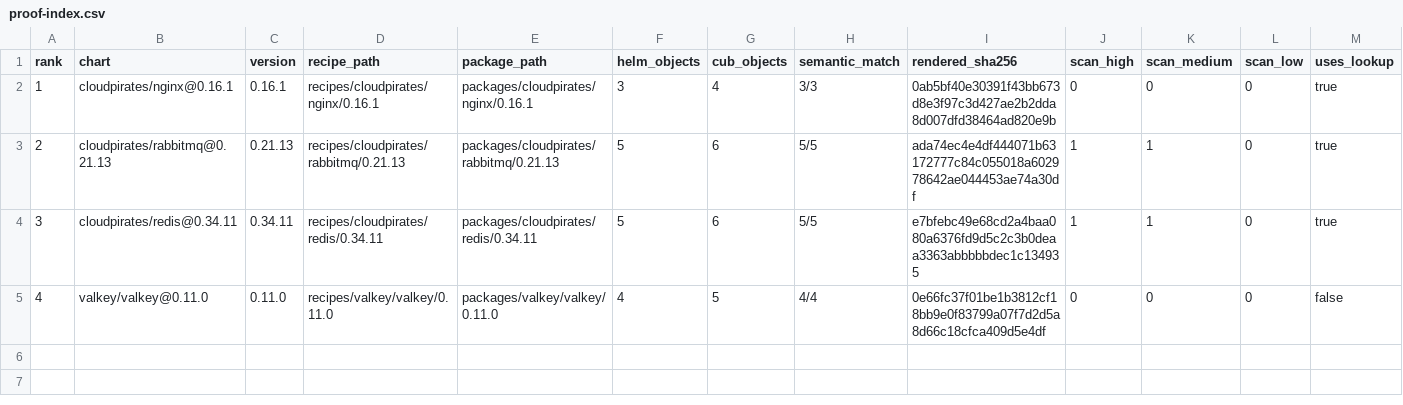
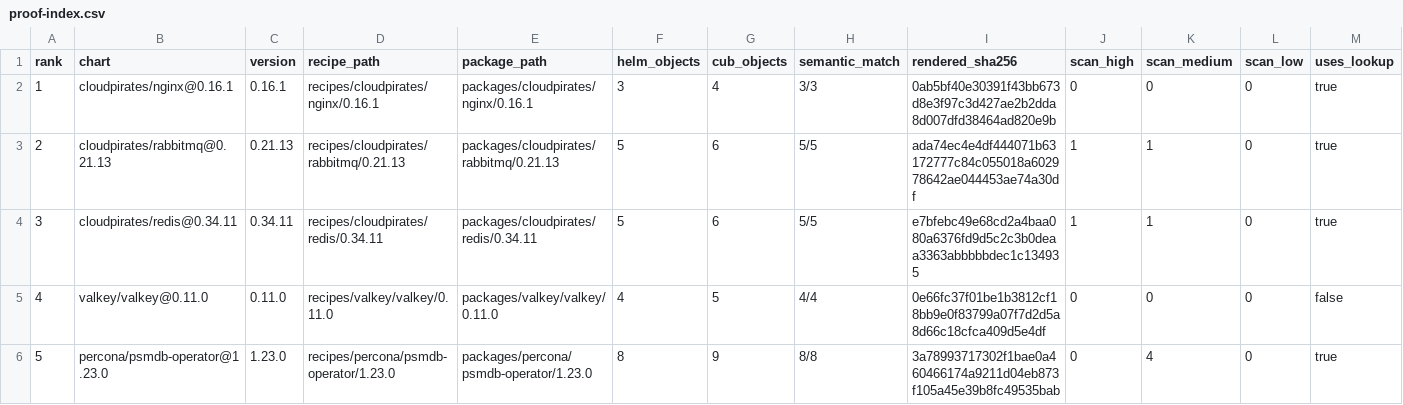
Before and after one commit to confighub/helm-expt, a CSV file: data/successor-track/proof-index.csv, drawn as a sheet; only a part is shown; rows hold the shown columns only; the diff names each change by its address in the sheet, - before the commit and + after, or states it on an @@ line.

```diff
--- a/data/successor-track/proof-index.csv
+++ b/data/successor-track/proof-index.csv
+row 6: 5 | percona/psmdb-operator@1.23.0 | 1.23.0 | recipes/percona/psmdb-operator/1.23.0 | packages/percona/psmdb-operator/1.23.0 | 8 | 9 | 8/8 | 3a78993717302f1bae0a460466174a9211d04eb873f105a45e39b8fc49535bab | 0 | 4 | 0 | true
```
Also changed, not shown: data/installer-oci-packages/packages.csv, 28 other files.
